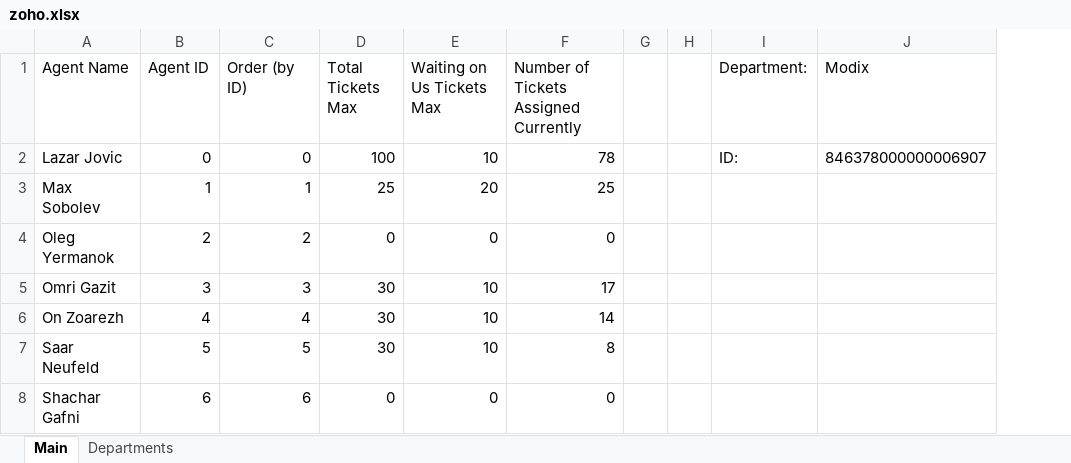
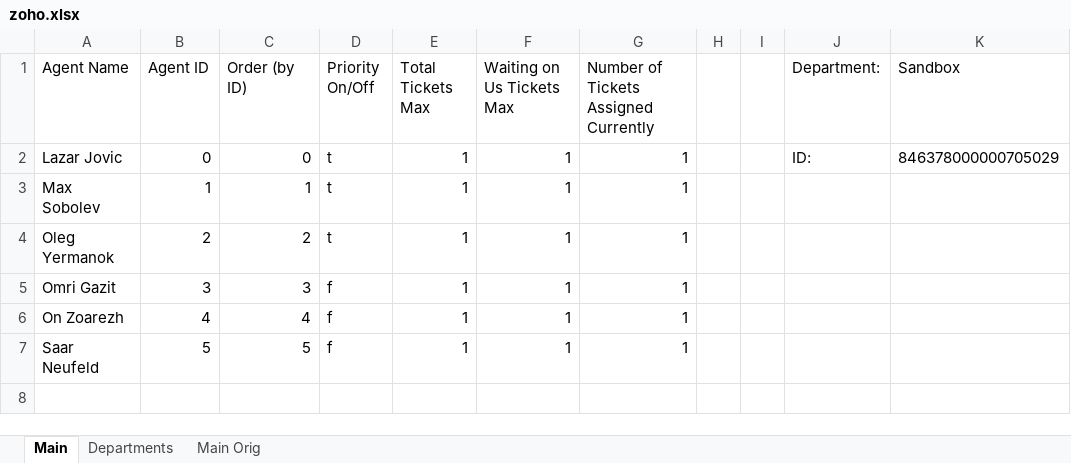
Before and after one commit to Auriel-Wish/Zoho, an Excel workbook: zoho.xlsx, sheet Main, drawn as a sheet; values as stored, in another font and other column widths than the file's, no borders; removed rows and columns are numbered as before the commit, all else as after; the diff names each change by its address in the sheet, - before the commit and + after, or states it on an @@ line.

Commit message:
Added feature that equally distributes tickets to chosen agents after the all the agents with priority are full

```diff
--- a/zoho.xlsx (sheet Main)
+++ b/zoho.xlsx (sheet Main)
+sheet tab: Main Orig
+column D (Priority On/Off), rows 2-7: t | t | t | f | f | f
-column J (Modix), row 2: 846378000000006907
+column K (Sandbox), row 2: 846378000000705029
-E2 (Total Tickets Max): 100
+E2 (Total Tickets Max): 1
-F2 (Waiting on Us Tickets Max): 10
+F2 (Waiting on Us Tickets Max): 1
-G2: 78
+G2: 1
-E3 (Total Tickets Max): 25
+E3 (Total Tickets Max): 1
-F3 (Waiting on Us Tickets Max): 20
+F3 (Waiting on Us Tickets Max): 1
-G3: 25
+G3: 1
-E4 (Total Tickets Max): 0
+E4 (Total Tickets Max): 1
-F4 (Waiting on Us Tickets Max): 0
+F4 (Waiting on Us Tickets Max): 1
-G4: 0
+G4: 1
-E5:E7 (Total Tickets Max): 30
+E5:E7 (Total Tickets Max): 1
-F5:F7 (Waiting on Us Tickets Max): 10
+F5:F7 (Waiting on Us Tickets Max): 1
-G5: 17
+G5: 1
-G6: 14
+G6: 1
-G7: 8
+G7: 1
-row 8: Shachar Gafni | 6 | 6 | 0 | 0 | 0
```
Also changed, not shown: 2 other files.
